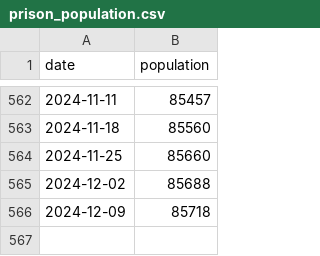
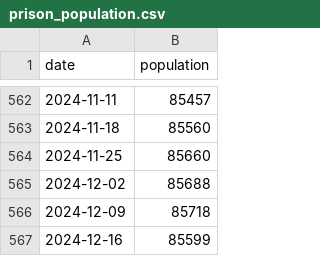
Before and after one commit to Prison-Reform-Trust/Prison-population, a CSV file: data/processed/prison_population.csv, drawn as a sheet; only a part is shown, gaps mark what is left out; the diff names each change by its address in the sheet, - before the commit and + after, or states it on an @@ line.

Commit message:
weekly data updates

```diff
--- a/data/processed/prison_population.csv
+++ b/data/processed/prison_population.csv
+row 567: 2024-12-16 | 85599
```
Also changed, not shown: data/processed/HDC.csv, data/processed/female_population.csv, 1 other file.
